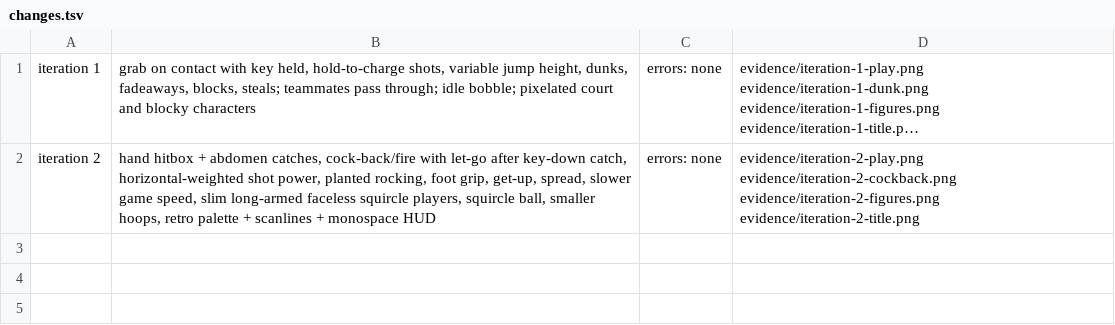
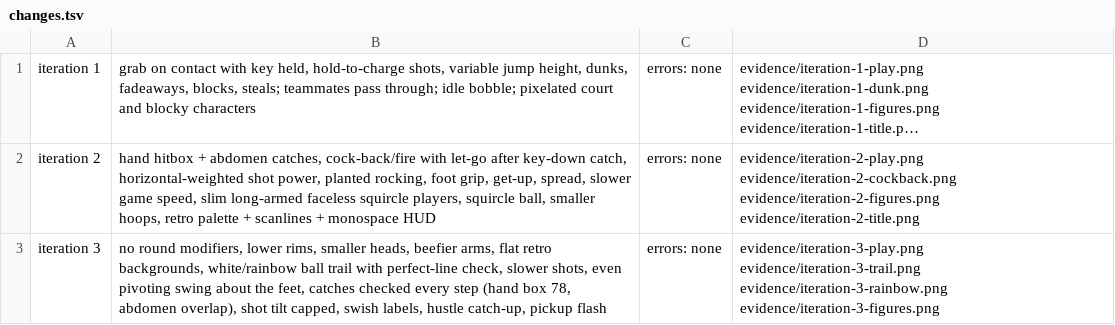
Before and after one commit to EvanCobigo/basketrandom1, a TSV file: prototypes/flop-hoops/evidence/changes.tsv, drawn as a sheet; long unchanged cells end in …; the diff names each change by its address in the sheet, - before the commit and + after, or states it on an @@ line.

```diff
--- a/prototypes/flop-hoops/evidence/changes.tsv
+++ b/prototypes/flop-hoops/evidence/changes.tsv
+row 3: iteration 3 | no round modifiers, lower rims, smaller heads, beefier arms, flat retro backgrounds, white/rainbow ball trail with perfect-line check, slower shots, even pivoting swing about the feet, catches checked every step (hand box 78, abdomen overlap), shot tilt capped, swish labels, hustle catch-up, pickup flash | errors: none | evidence/iteration-3-play.png evidence/iteration-3-trail.png evidence/iteration-3-rainbow.png evidence/iteration-3-figures.png
```
Also changed, not shown: 15 other files.
